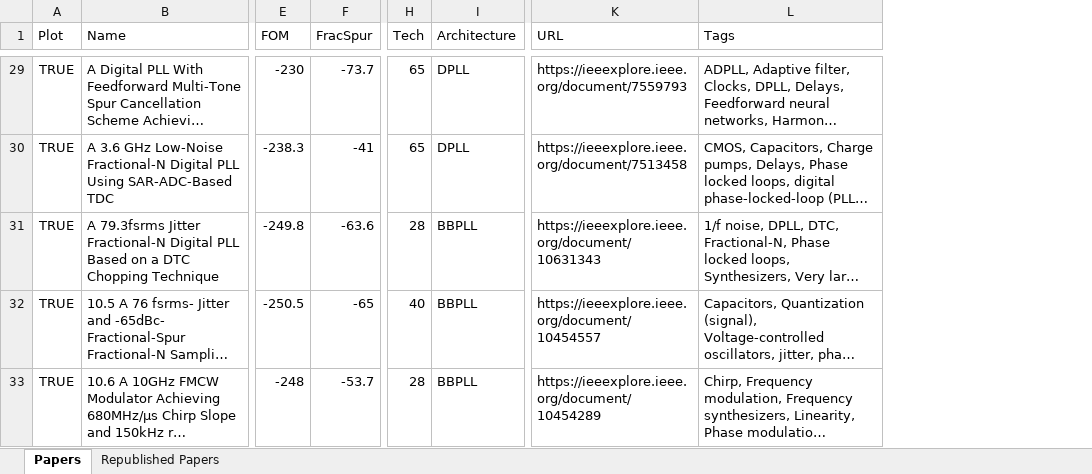
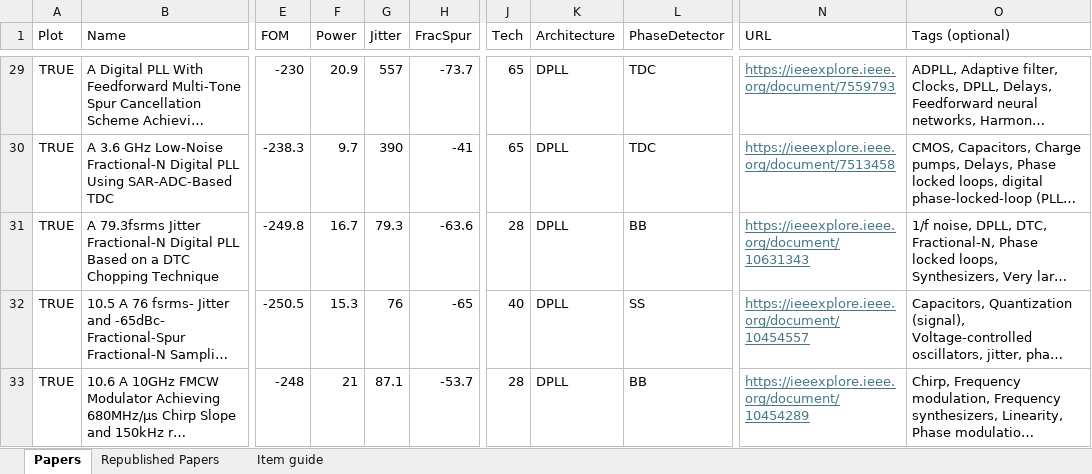
Before and after one commit to Parhamdada/PLL_survey, an Excel workbook: pll_data.xlsx, sheet Papers, drawn as a sheet; only a part is shown, gaps mark what is left out; long unchanged cells end in …; values as stored, in another font and other column widths than the file's, no borders; addresses are those after the commit; the diff covers the shown part only; the diff names each change by its address in the sheet, - before the commit and + after, or states it on an @@ line.

```diff
--- a/pll_data.xlsx (sheet Papers)
+++ b/pll_data.xlsx (sheet Papers)
+sheet tab: Item guide
+column F (Power), rows 29-33: 20.9 | 9.7 | 16.7 | 15.3 | 21
+column G (Jitter), rows 29-33: 557 | 390 | 79.3 | 76 | 87.1
+column L (PhaseDetector), rows 29-33: TDC | TDC | BB | SS | BB
-O1: Tags
+O1: Tags (optional)
@@ N29:N33 underline: off → on, text colour: black → #467886 @@
-K31:K33 (Architecture): BBPLL
+K31:K33 (Architecture): DPLL
```
Also changed, not shown: 1 removed row, 18 edited cells and cell formats elsewhere in this sheet, sheet Republished Papers, 1 other file.
